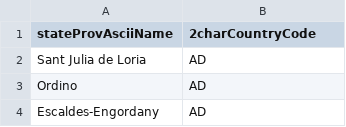
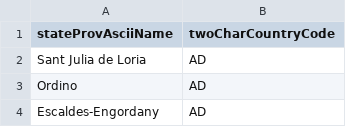
Before and after one commit to stefs92/test, a CSV file: StatesCountries.csv, drawn as a sheet; only a part is shown.

Commit message:
Update StatesCountries.csv

```diff
--- a/StatesCountries.csv
+++ b/StatesCountries.csv
@@ -1,2 +1,2 @@
-stateProvAsciiName,2charCountryCode
+stateProvAsciiName,twoCharCountryCode
 Sant Julia de Loria,AD
```
